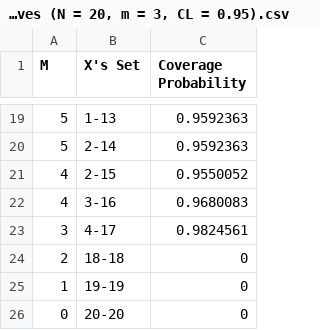
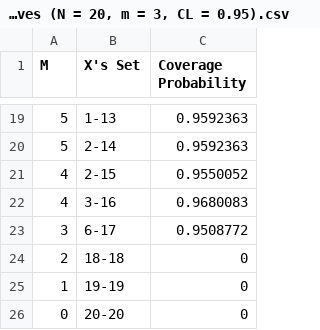
Before and after one commit to rroggenk/Negative-Hypergeometric-Confidence-Intervals, a CSV file: Minimal Cardinality Acceptance Curves (N = 20, m = 3, CL = 0.95).csv, drawn as a sheet; only a part is shown, gaps mark what is left out.

Commit message:
Worked on adding function that finds all minimal cardinality acceptance curves, not working 100% yet, making sure a and b are non decreasing still not working Also edited the csv files each had error when M = 3

```diff
--- a/Minimal Cardinality Acceptance Curves (N = 20, m = 3, CL = 0.95).csv
+++ b/Minimal Cardinality Acceptance Curves (N = 20, m = 3, CL = 0.95).csv
@@ -22,3 +22,3 @@ M,X's Set,Coverage Probability
 4,3-16,0.9680083
-3,4-17,0.9824561
+3,6-17,0.9508772
 2,18-18,0
```
Also changed, not shown: Minimal Cardinality Acceptance Curves (N = 50, m = 3, CL = 0.95).csv, 1 other file.
